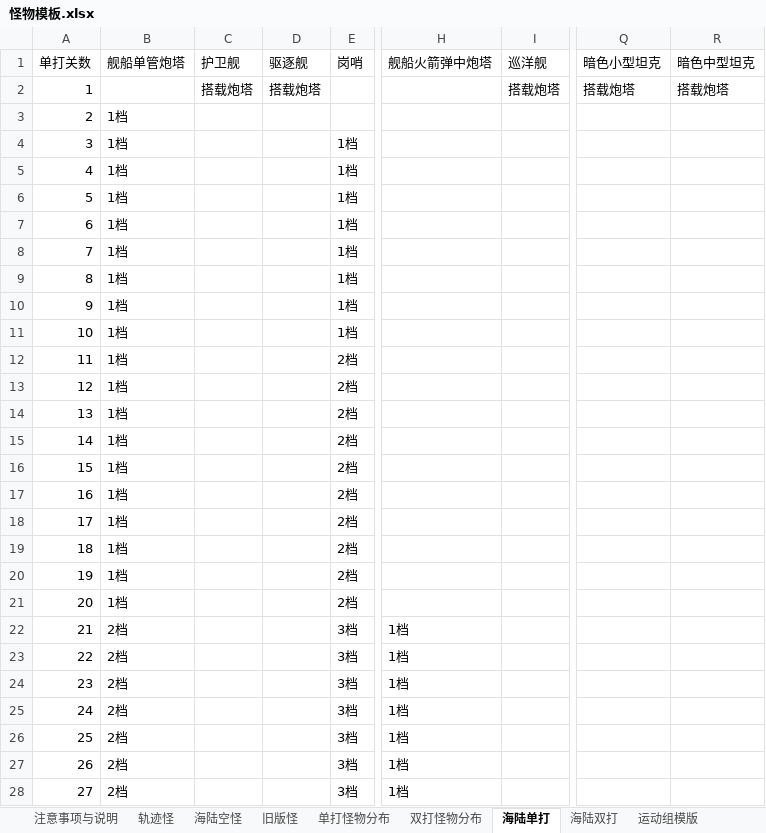
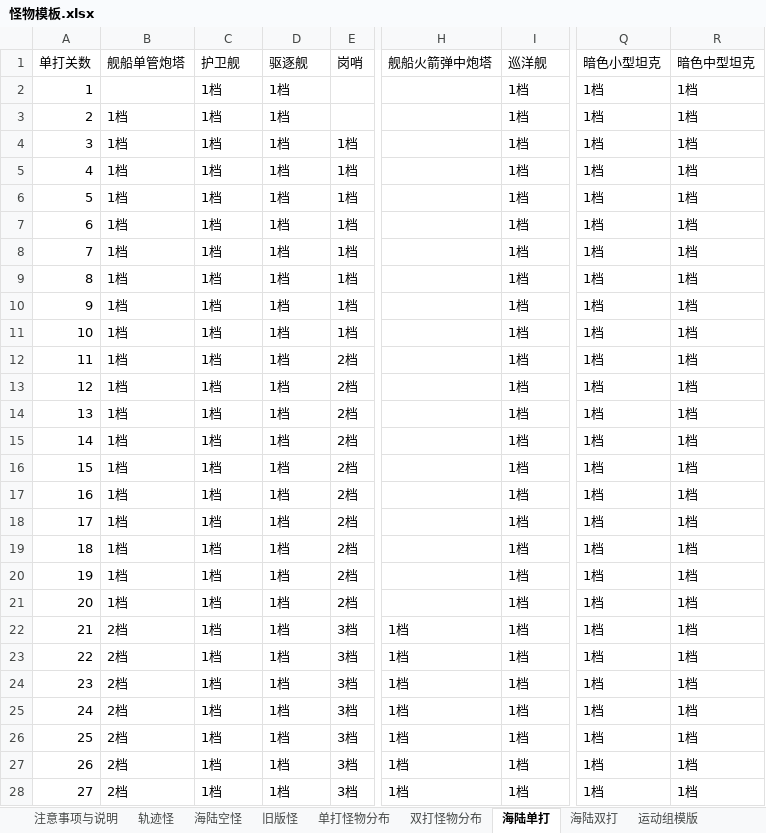
Before and after one commit to chitanda233/py_xls, an Excel workbook: 怪物模板.xlsx, sheet 海陆单打, drawn as a sheet; only a part is shown, gaps mark what is left out; values as stored, in another font and other column widths than the file's, no borders; the diff covers the shown part only; the diff names each change by its address in the sheet, - before the commit and + after, or states it on an @@ line.

```diff
--- a/怪物模板.xlsx (sheet 海陆单打)
+++ b/怪物模板.xlsx (sheet 海陆单打)
-C2 (护卫舰): 搭载炮塔
+C2 (护卫舰): 1档
-D2 (驱逐舰): 搭载炮塔
+D2 (驱逐舰): 1档
-I2 (巡洋舰): 搭载炮塔
+I2 (巡洋舰): 1档
-Q2 (暗色小型坦克): 搭载炮塔
+Q2 (暗色小型坦克): 1档
-R2 (暗色中型坦克): 搭载炮塔
+R2 (暗色中型坦克): 1档
-C3:C28 (护卫舰): (empty)
+C3:C28 (护卫舰): 1档
-D3:D28 (驱逐舰): (empty)
+D3:D28 (驱逐舰): 1档
-I3:I28 (巡洋舰): (empty)
+I3:I28 (巡洋舰): 1档
-Q3:Q28 (暗色小型坦克): (empty)
+Q3:Q28 (暗色小型坦克): 1档
-R3:R28 (暗色中型坦克): (empty)
+R3:R28 (暗色中型坦克): 1档
```
Also changed, not shown: 120 edited cells elsewhere in this sheet, sheet 双打怪物分布, sheet 海陆双打, sheet 关卡怪物, other sheet tabs, 3 other files.
